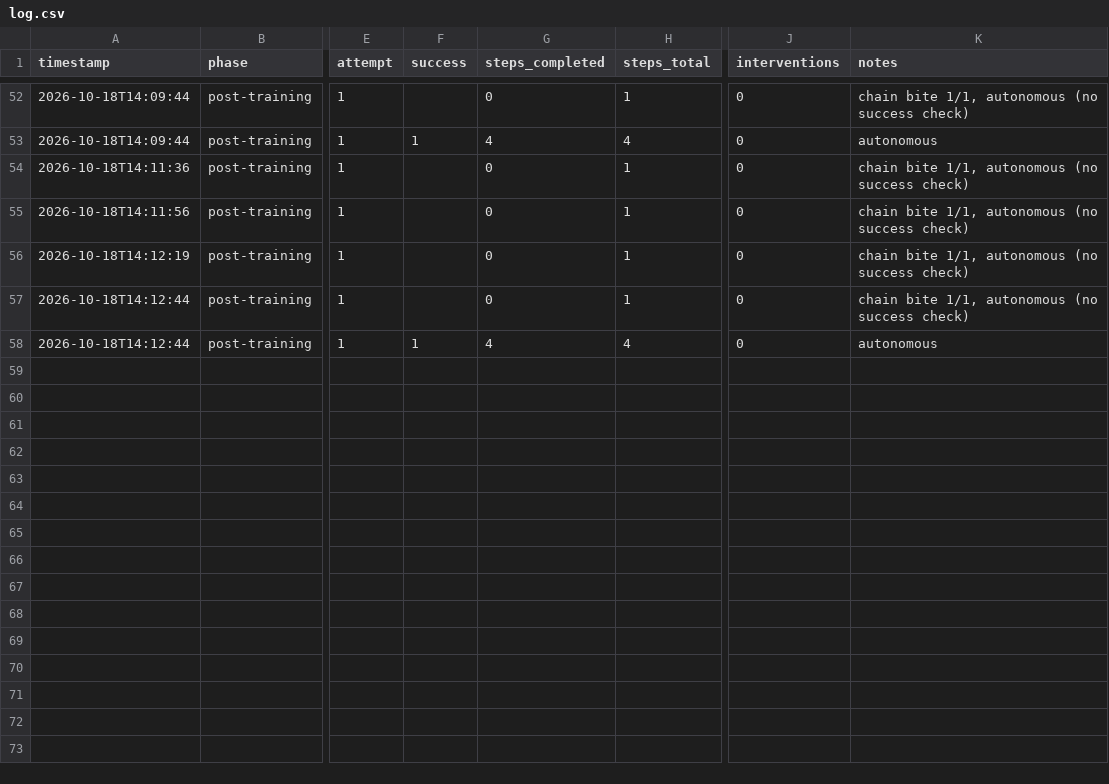
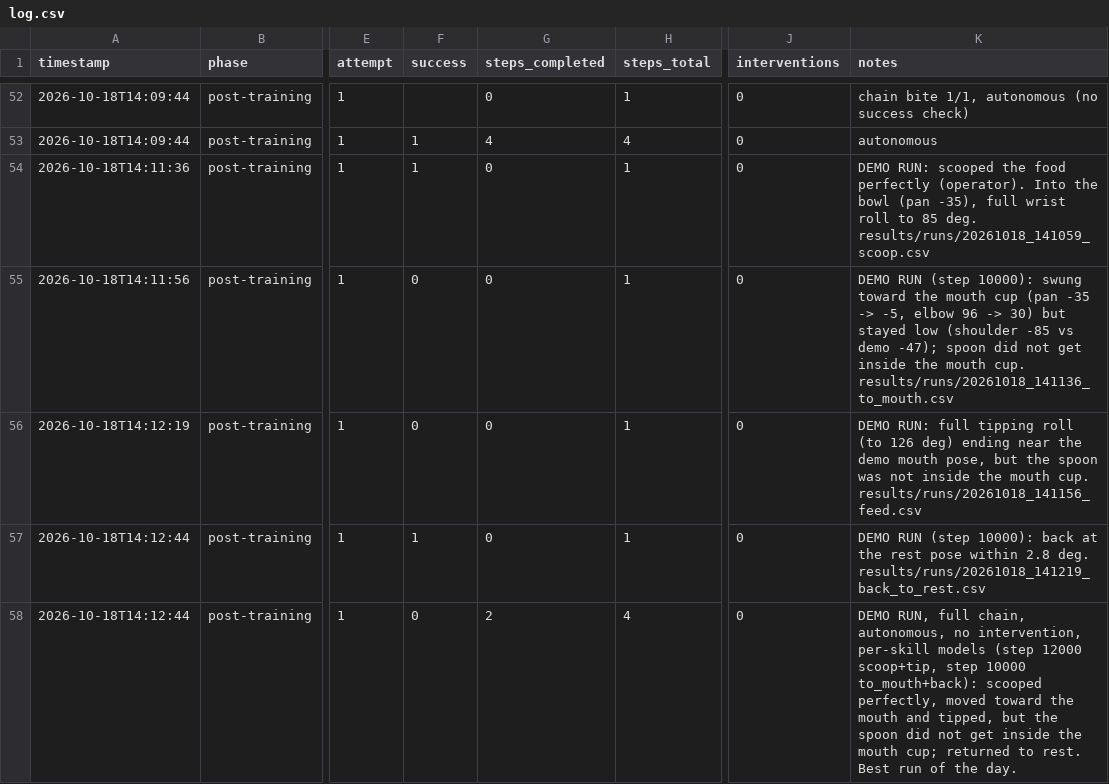
Before and after one commit to tanu817/korora, a CSV file: results/log.csv, drawn as a sheet; only a part is shown, gaps mark what is left out; the diff names each change by its address in the sheet, - before the commit and + after, or states it on an @@ line.

```diff
--- a/results/log.csv
+++ b/results/log.csv
-F54 (success): (empty)
+F54 (success): 1
-K54 (notes): chain bite 1/1, autonomous (no success check)
+K54 (notes): DEMO RUN: scooped the food perfectly (operator). Into the bowl (pan -35), full wrist roll to 85 deg. results/runs/20261018_141059_scoop.csv
-F55:F56 (success): (empty)
+F55:F56 (success): 0
-K55 (notes): chain bite 1/1, autonomous (no success check)
+K55 (notes): DEMO RUN (step 10000): swung toward the mouth cup (pan -35 -> -5, elbow 96 -> 30) but stayed low (shoulder -85 vs demo -47); spoon did not get inside the mouth cup. results/runs/20261018_141136_to_mouth.csv
-K56 (notes): chain bite 1/1, autonomous (no success check)
+K56 (notes): DEMO RUN: full tipping roll (to 126 deg) ending near the demo mouth pose, but the spoon was not inside the mouth cup. results/runs/20261018_141156_feed.csv
-F57 (success): (empty)
+F57 (success): 1
-K57 (notes): chain bite 1/1, autonomous (no success check)
+K57 (notes): DEMO RUN (step 10000): back at the rest pose within 2.8 deg. results/runs/20261018_141219_back_to_rest.csv
-F58 (success): 1
+F58 (success): 0
-G58 (steps_completed): 4
+G58 (steps_completed): 2
-K58 (notes): autonomous
+K58 (notes): DEMO RUN, full chain, autonomous, no intervention, per-skill models (step 12000 scoop+tip, step 10000 to_mouth+back): scooped perfectly, moved toward the mouth and tipped, but the spoon did not get inside the mouth cup; returned to rest. Best run of the day.
```
Also changed, not shown: 1 other file.
